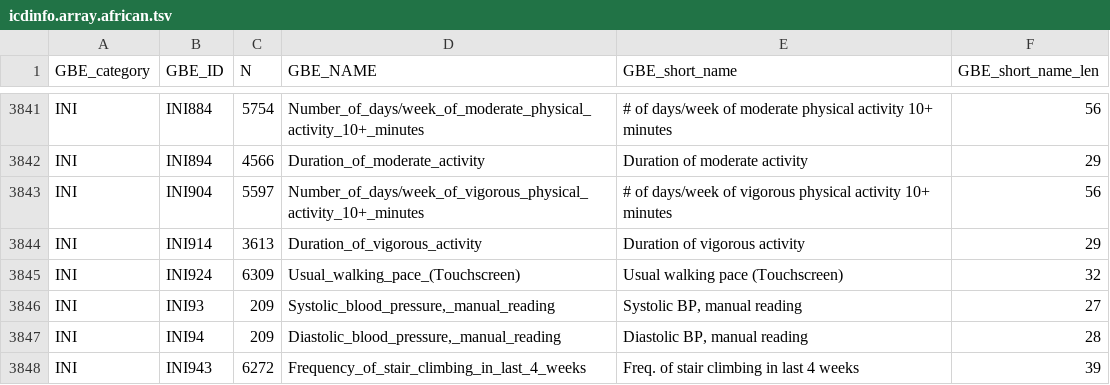
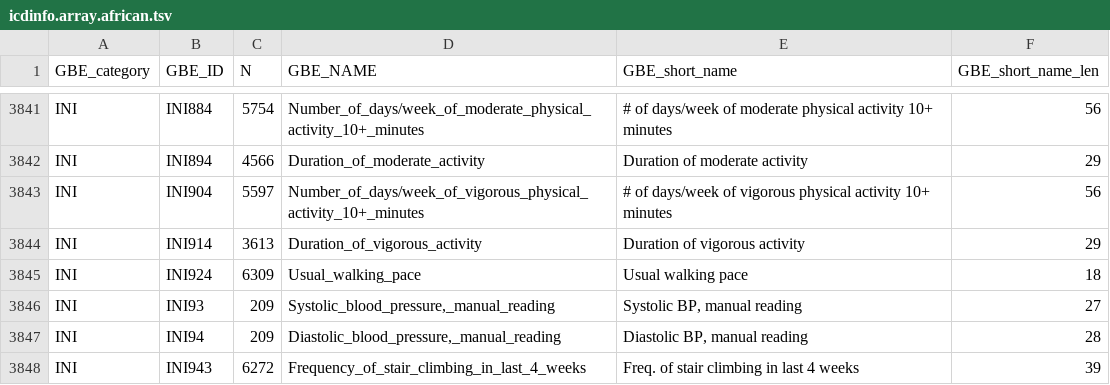
Before and after one commit to rivas-lab/ukbb-tools, a TSV file: 05_gbe/array-combined/icdinfo.array.african.tsv, drawn as a sheet; only a part is shown, gaps mark what is left out.

```diff
--- a/05_gbe/array-combined/icdinfo.array.african.tsv
+++ b/05_gbe/array-combined/icdinfo.array.african.tsv
@@ -3844,3 +3844,3 @@ INI	INI904	5597	Number_of_days/week_of_vigorous_physical_activity_10+_minutes	#
 INI	INI914	3613	Duration_of_vigorous_activity	Duration of vigorous activity	29
-INI	INI924	6309	Usual_walking_pace_(Touchscreen)	Usual walking pace (Touchscreen)	32
+INI	INI924	6309	Usual_walking_pace	Usual walking pace	18
 INI	INI93	209	Systolic_blood_pressure,_manual_reading	Systolic BP, manual reading	27
```
Also changed, not shown: 05_gbe/array-combined/icdinfo.array.e_asian.tsv, 05_gbe/array-combined/icdinfo.array.metal.tsv, 8 other files.
